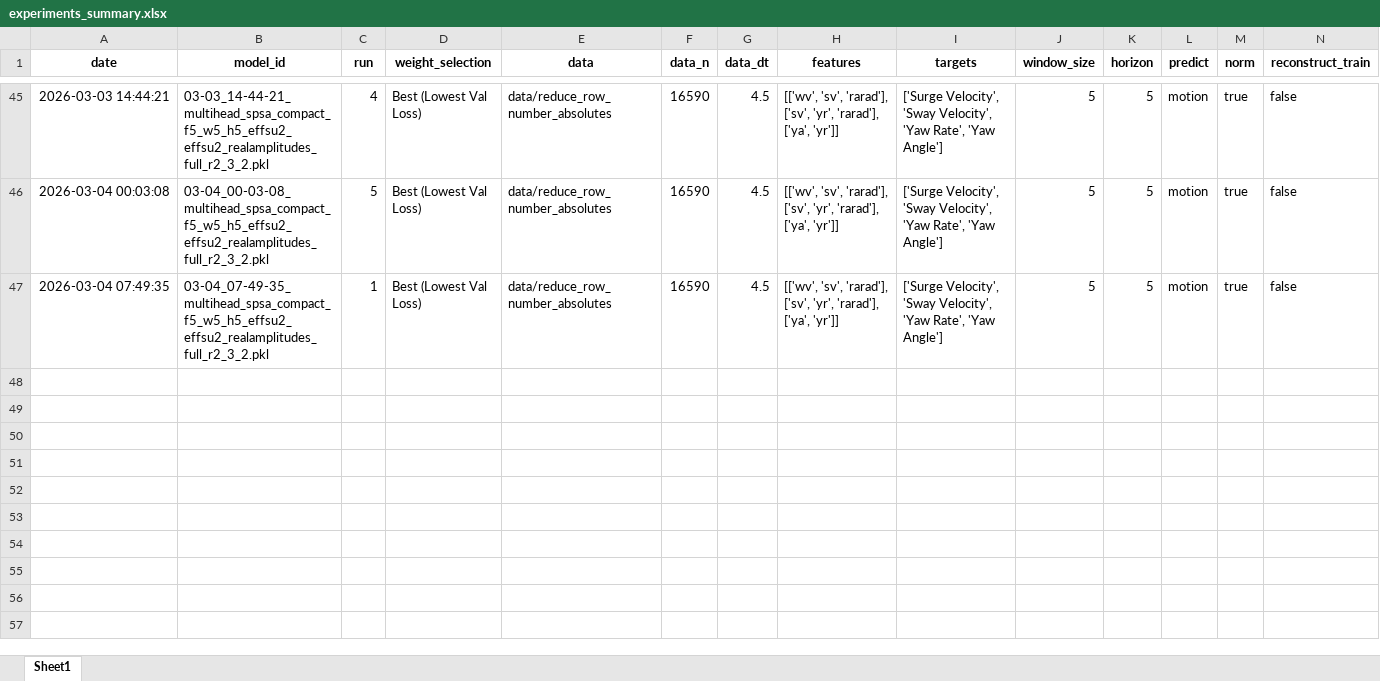
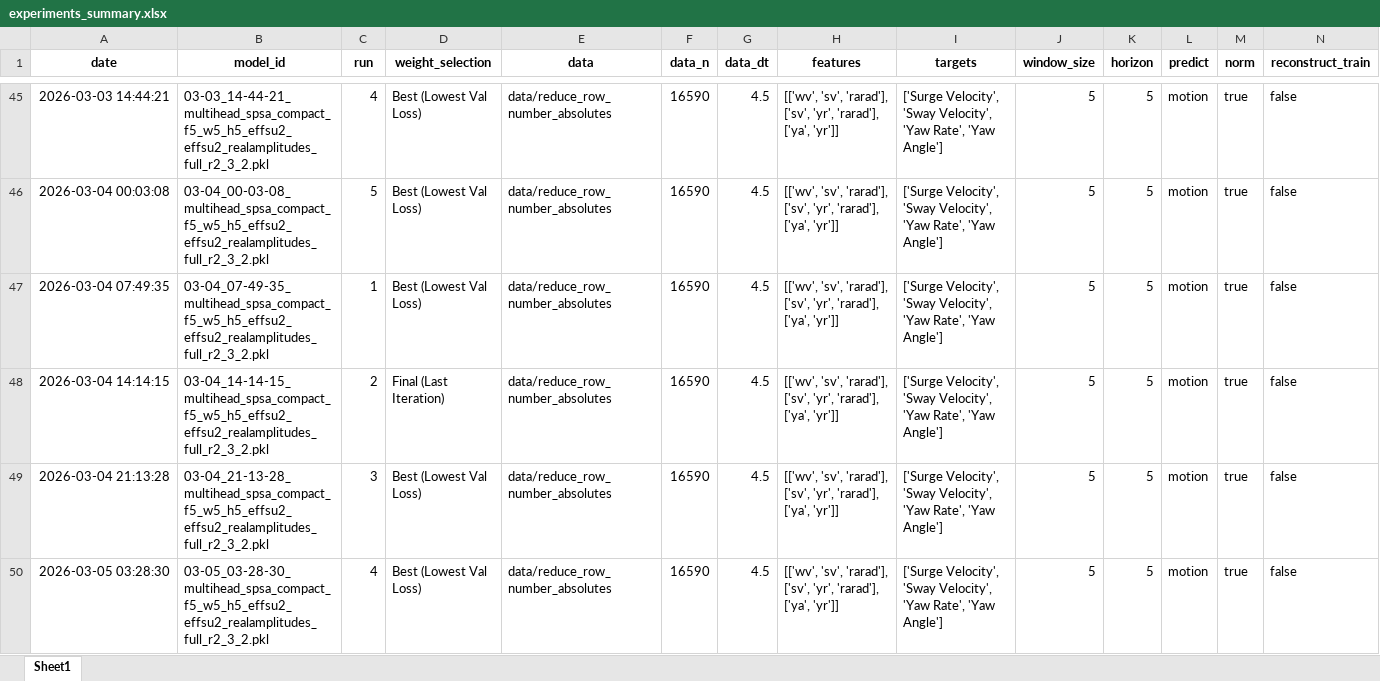
Before and after one commit to uxueballarinm/ship_qnn, an Excel workbook: logs/final_winner_optimization/experiments_summary.xlsx, sheet Sheet1, drawn as a sheet; only a part is shown, gaps mark what is left out; values as stored, in another font and other column widths than the file's, no borders; rows hold the shown columns only; the diff names each change by its address in the sheet, - before the commit and + after, or states it on an @@ line.

```diff
--- a/logs/final_winner_optimization/experiments_summary.xlsx (sheet Sheet1)
+++ b/logs/final_winner_optimization/experiments_summary.xlsx (sheet Sheet1)
+row 48: 2026-03-04 14:14:15 | 03-04_14-14-15_multihead_spsa_compact_f5_w5_h5_effsu2_effsu2_realamplitudes_full_r2_3_2.pkl | 2 | Final (Last Iteration) | data/reduce_row_number_absolutes | 16590 | 4.5 | [['wv', 'sv', 'rarad'], ['sv', 'yr', 'rarad'], ['ya', 'yr']] | ['Surge Velocity', 'Sway Velocity', 'Yaw Rate', 'Yaw Angle'] | 5 | 5 | motion | true | false
+row 49: 2026-03-04 21:13:28 | 03-04_21-13-28_multihead_spsa_compact_f5_w5_h5_effsu2_effsu2_realamplitudes_full_r2_3_2.pkl | 3 | Best (Lowest Val Loss) | data/reduce_row_number_absolutes | 16590 | 4.5 | [['wv', 'sv', 'rarad'], ['sv', 'yr', 'rarad'], ['ya', 'yr']] | ['Surge Velocity', 'Sway Velocity', 'Yaw Rate', 'Yaw Angle'] | 5 | 5 | motion | true | false
+row 50: 2026-03-05 03:28:30 | 03-05_03-28-30_multihead_spsa_compact_f5_w5_h5_effsu2_effsu2_realamplitudes_full_r2_3_2.pkl | 4 | Best (Lowest Val Loss) | data/reduce_row_number_absolutes | 16590 | 4.5 | [['wv', 'sv', 'rarad'], ['sv', 'yr', 'rarad'], ['ya', 'yr']] | ['Surge Velocity', 'Sway Velocity', 'Yaw Rate', 'Yaw Angle'] | 5 | 5 | motion | true | false
```
Also changed, not shown: logs/massive_topology_search/experiments_summary.xlsx, 54 other files.
